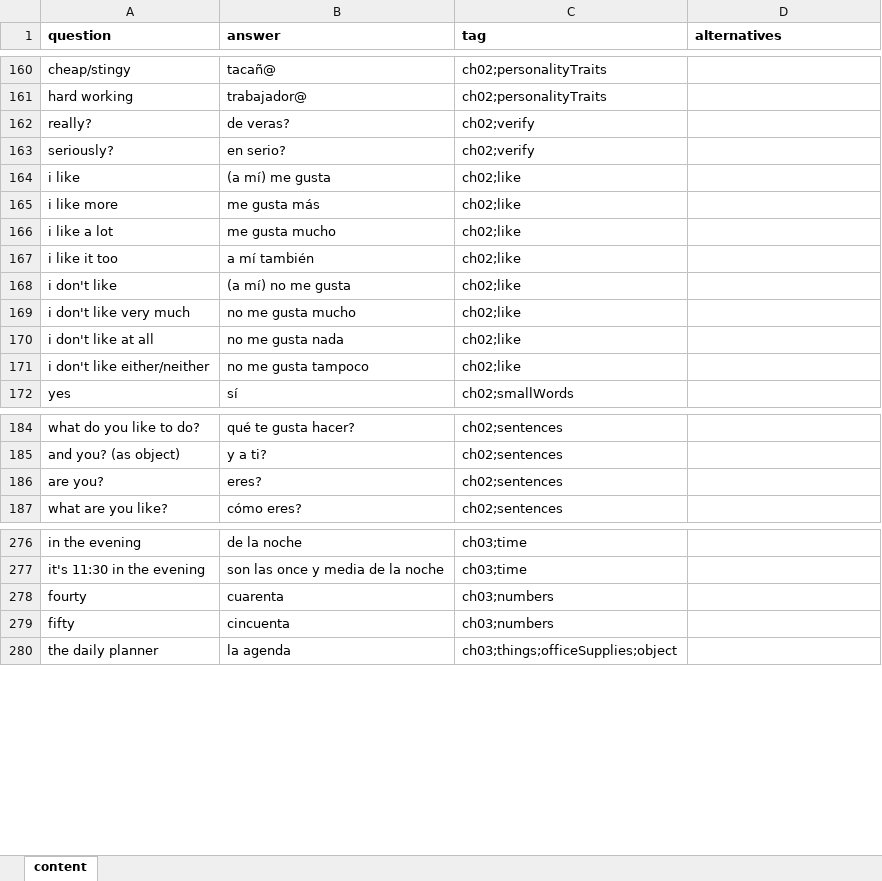
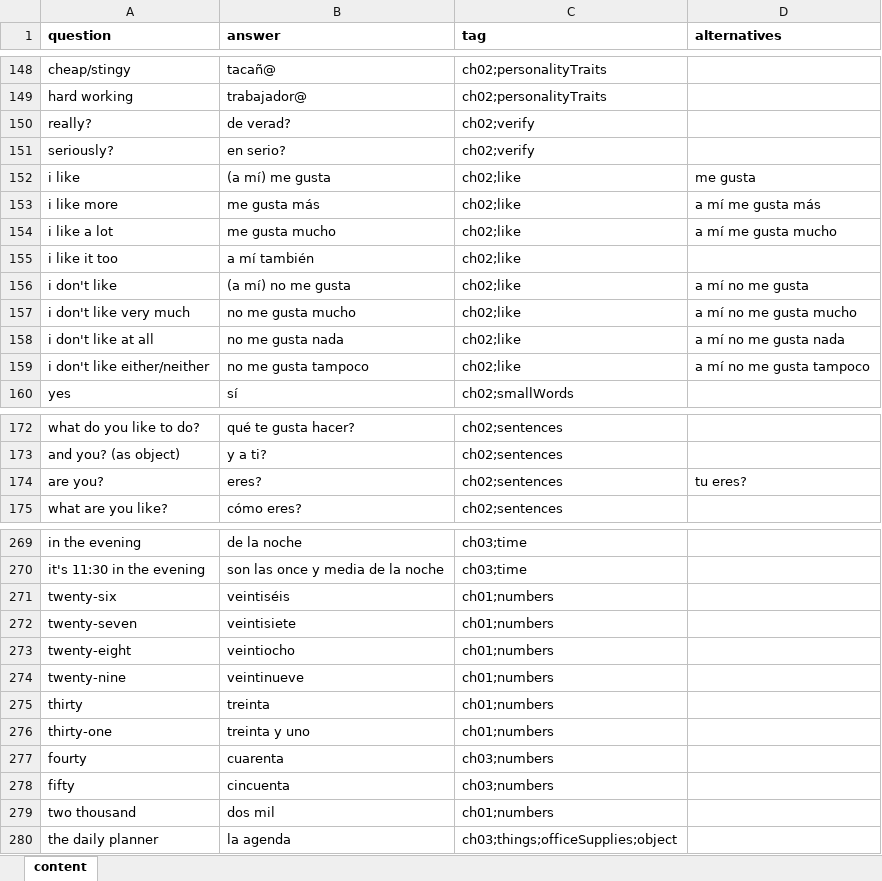
Before and after one commit to MatAff/QuizIt, an Excel workbook: data/spanish.xlsx, sheet content, drawn as a sheet; only a part is shown, gaps mark what is left out; values as stored, in another font and other column widths than the file's, no borders; addresses are those after the commit; the diff covers the shown part only; the diff names each change by its address in the sheet, - before the commit and + after, or states it on an @@ line.

Commit message:
updating content; vary know threshhold

```diff
--- a/data/spanish.xlsx (sheet content)
+++ b/data/spanish.xlsx (sheet content)
-B150 (answer): de veras?
+B150 (answer): de verad?
-D152 (alternatives): (empty)
+D152 (alternatives): me gusta
-D153 (alternatives): (empty)
+D153 (alternatives): a mí me gusta más
-D154 (alternatives): (empty)
+D154 (alternatives): a mí me gusta mucho
-D156 (alternatives): (empty)
+D156 (alternatives): a mí no me gusta
-D157 (alternatives): (empty)
+D157 (alternatives): a mí no me gusta mucho
-D158 (alternatives): (empty)
+D158 (alternatives): a mí no me gusta nada
-D159 (alternatives): (empty)
+D159 (alternatives): a mí no me gusta tampoco
-D174 (alternatives): (empty)
+D174 (alternatives): tu eres?
@@ row 90 moved to row 271: twenty-six @@
@@ row 91 moved to row 272: twenty-seven @@
@@ row 92 moved to row 273: twenty-eight @@
@@ row 93 moved to row 274: twenty-nine @@
@@ row 94 moved to row 275: thirty @@
@@ row 95 moved to row 276: thirty-one @@
@@ row 96 moved to row 279: two thousand @@
```
Also changed, not shown: 15 moved rows and 2 edited cells elsewhere in this sheet, 2 other files.
